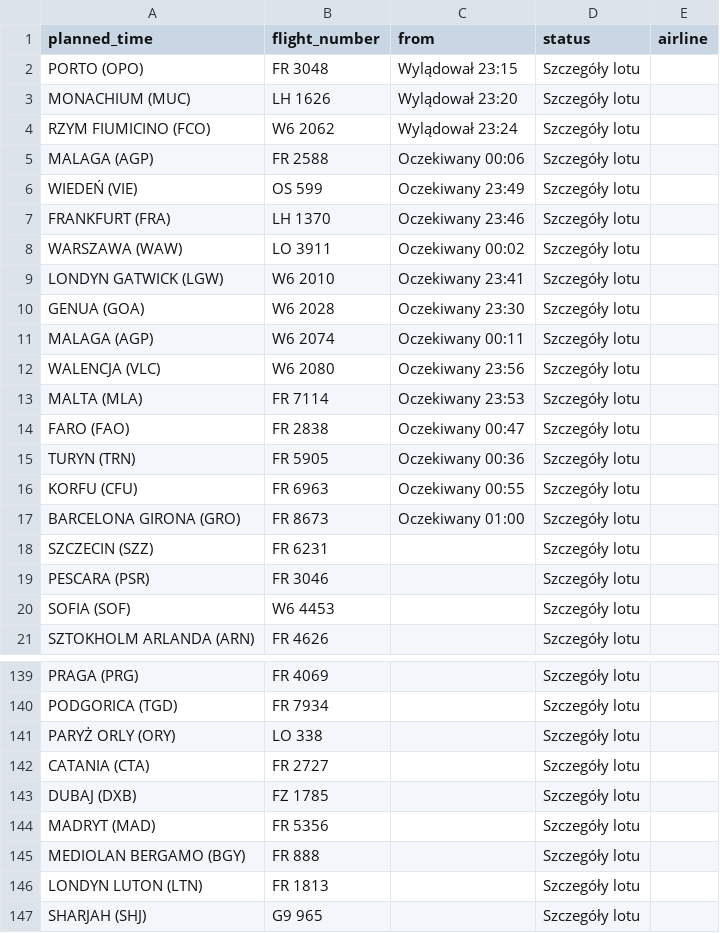
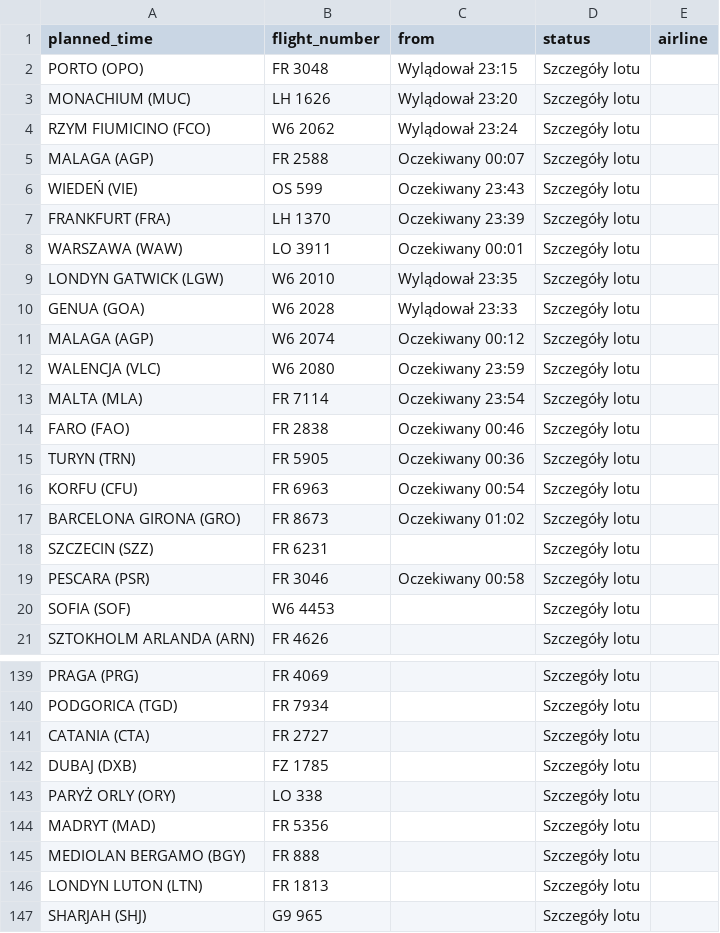
Before and after one commit to przemyslawbaran2993-droid/codex-test, a CSV file: data/arrivals.csv, drawn as a sheet; only a part is shown, gaps mark what is left out.

```diff
--- a/data/arrivals.csv
+++ b/data/arrivals.csv
@@ -4,17 +4,17 @@ MONACHIUM (MUC);LH 1626;Wylądował 23:20;Szczegóły lotu;
 RZYM FIUMICINO (FCO);W6 2062;Wylądował 23:24;Szczegóły lotu;
-MALAGA (AGP);FR 2588;Oczekiwany 00:06;Szczegóły lotu;
-WIEDEŃ (VIE);OS 599;Oczekiwany 23:49;Szczegóły lotu;
-FRANKFURT (FRA);LH 1370;Oczekiwany 23:46;Szczegóły lotu;
-WARSZAWA (WAW);LO 3911;Oczekiwany 00:02;Szczegóły lotu;
-LONDYN GATWICK (LGW);W6 2010;Oczekiwany 23:41;Szczegóły lotu;
-GENUA (GOA);W6 2028;Oczekiwany 23:30;Szczegóły lotu;
-MALAGA (AGP);W6 2074;Oczekiwany 00:11;Szczegóły lotu;
-WALENCJA (VLC);W6 2080;Oczekiwany 23:56;Szczegóły lotu;
-MALTA (MLA);FR 7114;Oczekiwany 23:53;Szczegóły lotu;
-FARO (FAO);FR 2838;Oczekiwany 00:47;Szczegóły lotu;
+MALAGA (AGP);FR 2588;Oczekiwany 00:07;Szczegóły lotu;
+WIEDEŃ (VIE);OS 599;Oczekiwany 23:43;Szczegóły lotu;
+FRANKFURT (FRA);LH 1370;Oczekiwany 23:39;Szczegóły lotu;
+WARSZAWA (WAW);LO 3911;Oczekiwany 00:01;Szczegóły lotu;
+LONDYN GATWICK (LGW);W6 2010;Wylądował 23:35;Szczegóły lotu;
+GENUA (GOA);W6 2028;Wylądował 23:33;Szczegóły lotu;
+MALAGA (AGP);W6 2074;Oczekiwany 00:12;Szczegóły lotu;
+WALENCJA (VLC);W6 2080;Oczekiwany 23:59;Szczegóły lotu;
+MALTA (MLA);FR 7114;Oczekiwany 23:54;Szczegóły lotu;
+FARO (FAO);FR 2838;Oczekiwany 00:46;Szczegóły lotu;
 TURYN (TRN);FR 5905;Oczekiwany 00:36;Szczegóły lotu;
-KORFU (CFU);FR 6963;Oczekiwany 00:55;Szczegóły lotu;
-BARCELONA GIRONA (GRO);FR 8673;Oczekiwany 01:00;Szczegóły lotu;
+KORFU (CFU);FR 6963;Oczekiwany 00:54;Szczegóły lotu;
+BARCELONA GIRONA (GRO);FR 8673;Oczekiwany 01:02;Szczegóły lotu;
 SZCZECIN (SZZ);FR 6231;;Szczegóły lotu;
-PESCARA (PSR);FR 3046;;Szczegóły lotu;
+PESCARA (PSR);FR 3046;Oczekiwany 00:58;Szczegóły lotu;
 SOFIA (SOF);W6 4453;;Szczegóły lotu;
@@ -140,5 +140,5 @@ PRAGA (PRG);FR 4069;;Szczegóły lotu;
 PODGORICA (TGD);FR 7934;;Szczegóły lotu;
-PARYŻ ORLY (ORY);LO 338;;Szczegóły lotu;
 CATANIA (CTA);FR 2727;;Szczegóły lotu;
 DUBAJ (DXB);FZ 1785;;Szczegóły lotu;
+PARYŻ ORLY (ORY);LO 338;;Szczegóły lotu;
 MADRYT (MAD);FR 5356;;Szczegóły lotu;
```
